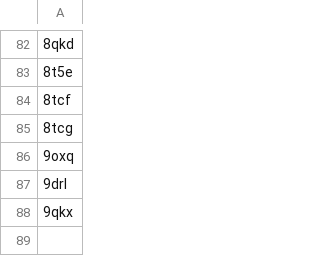
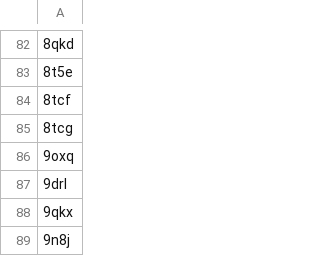
Before and after one commit to wells-wood-research/chronowska-stam-wood-2024-protein-design-archive, a CSV file: entries_to_manually_include.csv, drawn as a sheet; only a part is shown, gaps mark what is left out.

```diff
--- a/entries_to_manually_include.csv
+++ b/entries_to_manually_include.csv
@@ -88 +88,2 @@
 9qkx
+9n8j
```
Also changed, not shown: entries_to_manually_exclude.csv, 4 other files.
